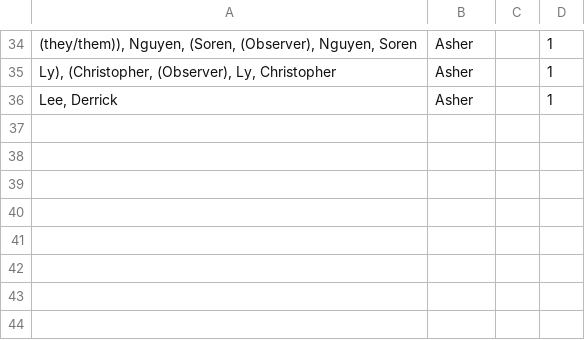
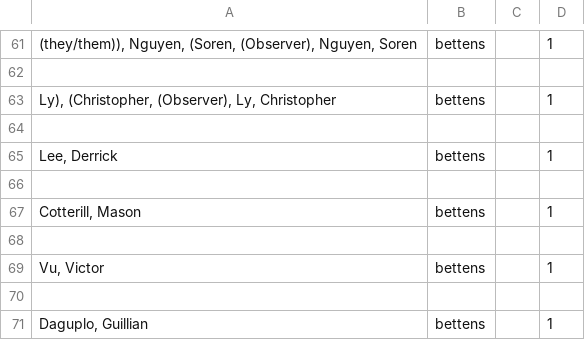
Before and after one commit to AaronLieb/SIAttendance, a CSV file: output.csv, drawn as a sheet; only a part is shown, gaps mark what is left out; the diff covers the shown part only.

```diff
--- a/output.csv
+++ b/output.csv
@@ -34,3 +61,11 @@
-"(they/them)), Nguyen, (Soren, (Observer), Nguyen, Soren",Asher,,1
-"Ly), (Christopher, (Observer), Ly, Christopher",Asher,,1
-"Lee, Derrick",Asher,,1
+"(they/them)), Nguyen, (Soren, (Observer), Nguyen, Soren",bettens,,1
+
+"Ly), (Christopher, (Observer), Ly, Christopher",bettens,,1
+
+"Lee, Derrick",bettens,,1
+
+"Cotterill, Mason",bettens,,1
+
+"Vu, Victor",bettens,,1
+
+"Daguplo, Guillian",bettens,,1
```
Also changed, not shown: 36 added rows, 9 removed rows and 47 edited cells elsewhere in this file, 3 other files.
